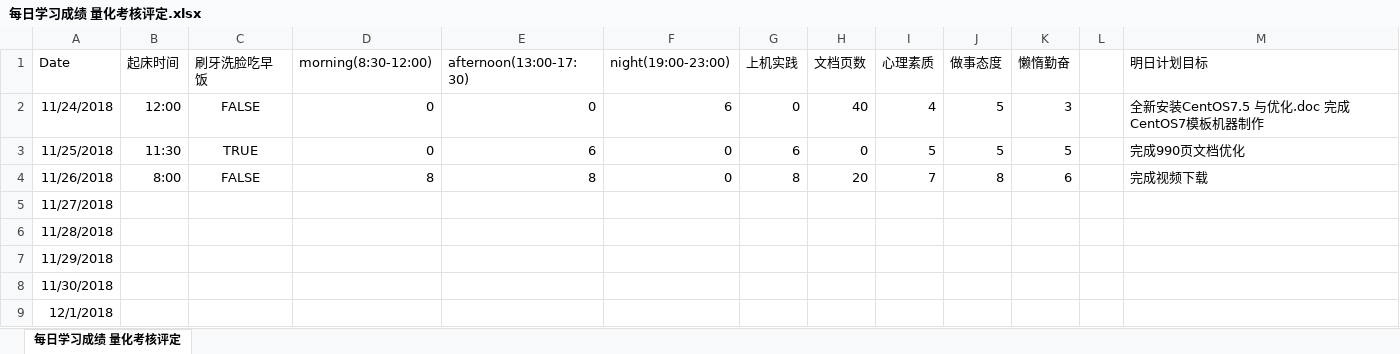
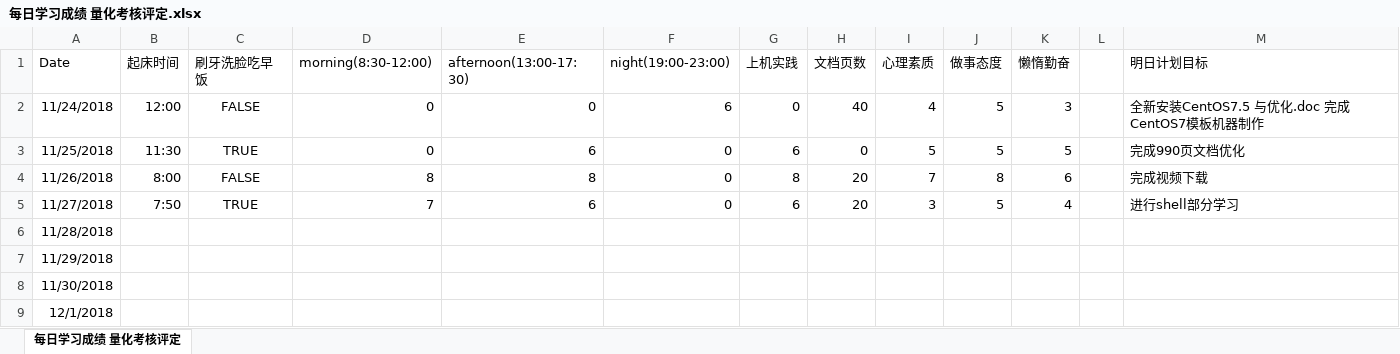
Before and after one commit to nbnbnborg/some_luckey, an Excel workbook: 做人做事奋斗成长经验/每日学习成绩 量化考核评定.xlsx, sheet 每日学习成绩 量化考核评定, drawn as a sheet; only a part is shown; values as stored, in another font and other column widths than the file's, no borders; the diff names each change by its address in the sheet, - before the commit and + after, or states it on an @@ line.

```diff
--- a/做人做事奋斗成长经验/每日学习成绩 量化考核评定.xlsx (sheet 每日学习成绩 量化考核评定)
+++ b/做人做事奋斗成长经验/每日学习成绩 量化考核评定.xlsx (sheet 每日学习成绩 量化考核评定)
-B5 (起床时间): (empty)
+B5 (起床时间): 7:50
-C5 (刷牙洗脸吃早饭): (empty)
+C5 (刷牙洗脸吃早饭): TRUE
-D5 (morning(8:30-12:00)): (empty)
+D5 (morning(8:30-12:00)): 7
-E5 (afternoon(13:00-17:30)): (empty)
+E5 (afternoon(13:00-17:30)): 6
-F5 (night(19:00-23:00)): (empty)
+F5 (night(19:00-23:00)): 0
-G5 (上机实践): (empty)
+G5 (上机实践): 6
-H5 (文档页数): (empty)
+H5 (文档页数): 20
-I5 (心理素质): (empty)
+I5 (心理素质): 3
-J5 (做事态度): (empty)
+J5 (做事态度): 5
-K5 (懒惰勤奋): (empty)
+K5 (懒惰勤奋): 4
-M5 (明日计划目标): (empty)
+M5 (明日计划目标): 进行shell部分学习
```
Also changed, not shown: 1 other file.
